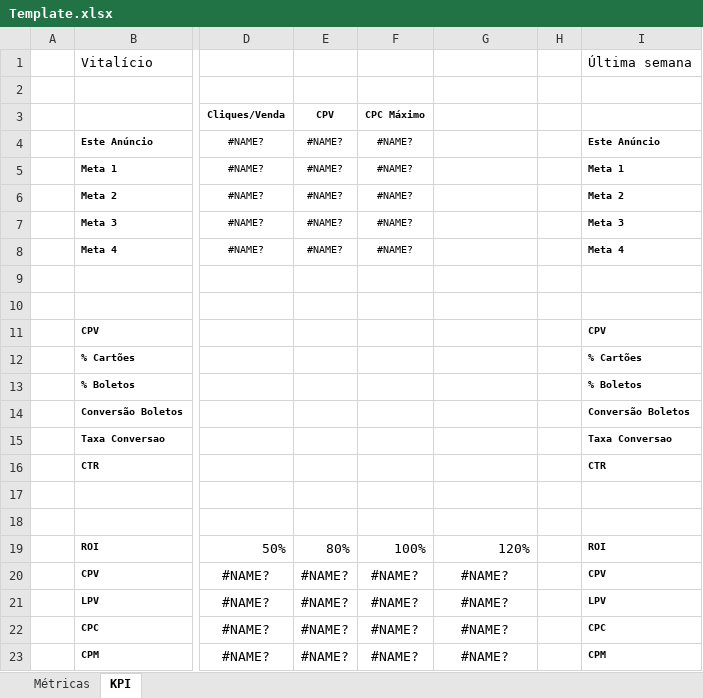
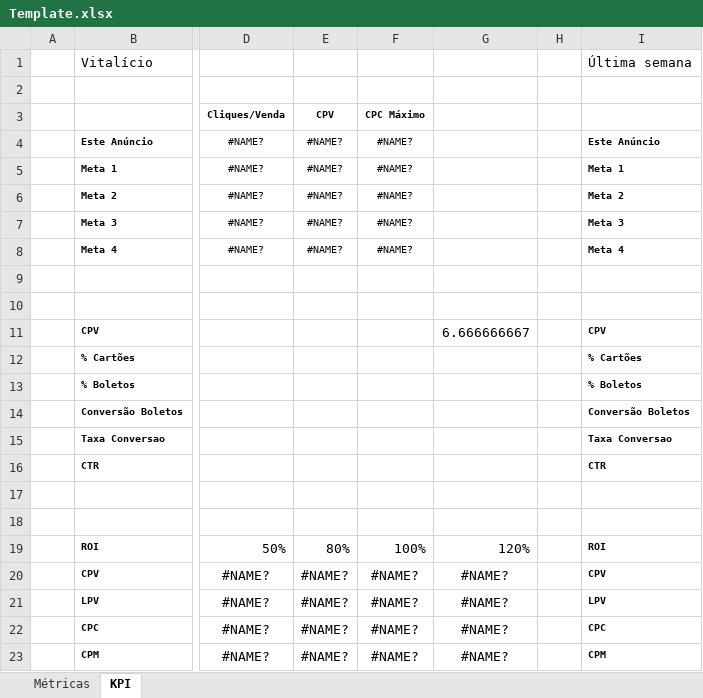
Before and after one commit to MFDonadeli/Metricas, an Excel workbook: template/Template.xlsx, sheet KPI, drawn as a sheet; only a part is shown, gaps mark what is left out; values as stored, in another font and other column widths than the file's, no borders; the diff names each change by its address in the sheet, - before the commit and + after, or states it on an @@ line.

```diff
--- a/template/Template.xlsx (sheet KPI)
+++ b/template/Template.xlsx (sheet KPI)
-G11: (empty)
+G11: 6.666666667
```
Also changed, not shown: 3 other files.
